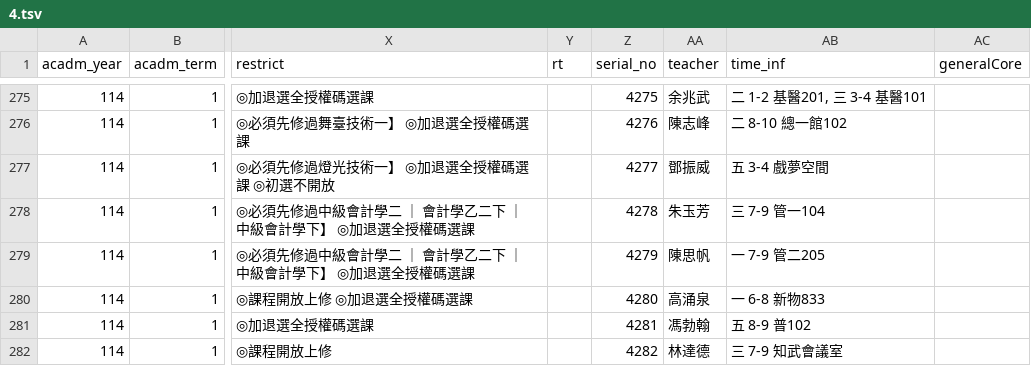
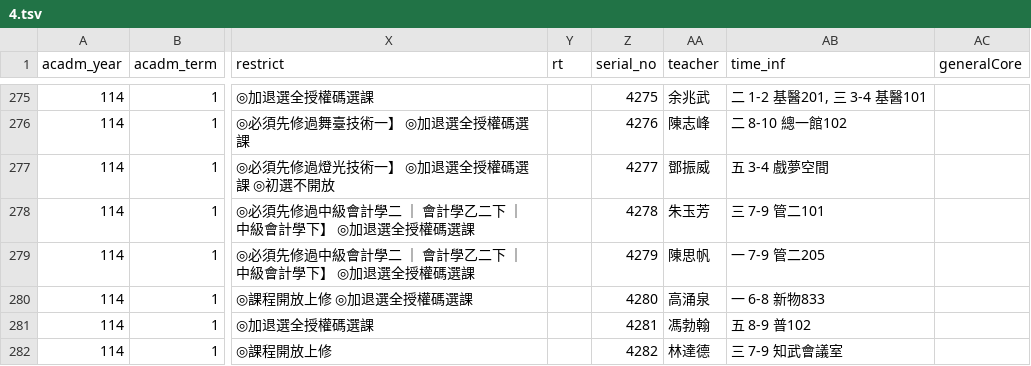
Before and after one commit to sun92122/ntnux-frontend, a TSV file: public/data/114-1/4.tsv, drawn as a sheet; only a part is shown, gaps mark what is left out; the diff covers the shown part only; the diff names each change by its address in the sheet, - before the commit and + after, or states it on an @@ line.

```diff
--- a/public/data/114-1/4.tsv
+++ b/public/data/114-1/4.tsv
-AB278 (time_inf): 三 7-9 管一104
+AB278 (time_inf): 三 7-9 管二101
```
Also changed, not shown: 2 removed rows and 6 edited cells elsewhere in this file, public/data/114-1/0.tsv, public/data/114-1/1.tsv, 4 other files.
